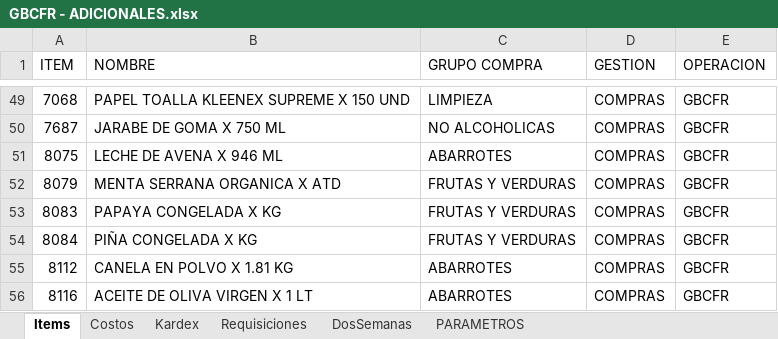
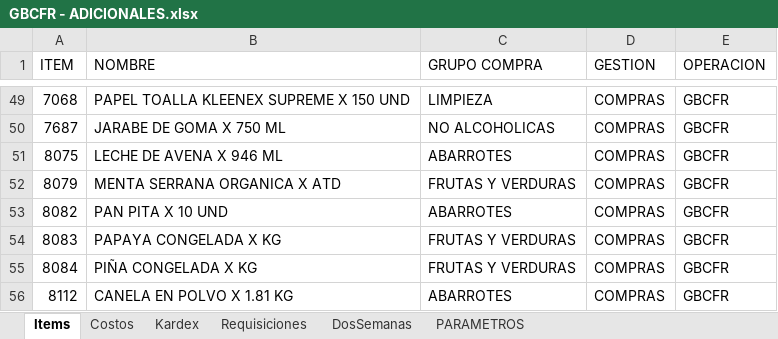
Before and after one commit to AlvaroCornejo/EBC_PEDIDOS_ADICIONALES, an Excel workbook: data/GBCFR - ADICIONALES.xlsx, sheet Items, drawn as a sheet; only a part is shown, gaps mark what is left out; the shorter side is filled out with more unchanged rows; values as stored, in another font and other column widths than the file's, no borders; table styles not drawn; the diff names each change by its address in the sheet, - before the commit and + after, or states it on an @@ line.

```diff
--- a/data/GBCFR - ADICIONALES.xlsx (sheet Items)
+++ b/data/GBCFR - ADICIONALES.xlsx (sheet Items)
+row 53: 8082 | PAN PITA X 10 UND | ABARROTES | COMPRAS | GBCFR
```
Also changed, not shown: sheet Kardex, sheet DosSemanas, sheet PARAMETROS, data/GBADC - ADICIONALES.xlsx, data/GBCRP - ADICIONALES.xlsx, 8 other files.
